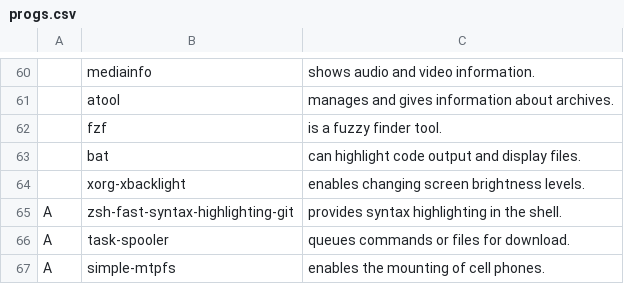
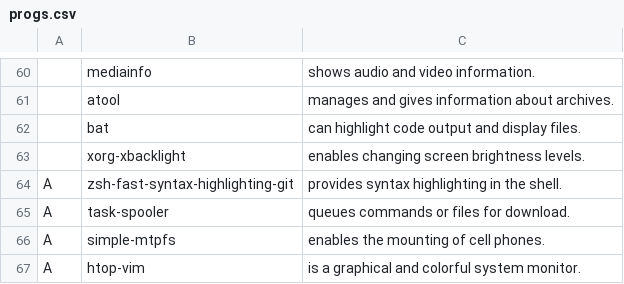
Before and after one commit to SherllyNeo/jars, a CSV file: progs.csv, drawn as a sheet; only a part is shown, gaps mark what is left out; the shorter side is filled out with more unchanged rows; the diff names each change by its address in the sheet, - before the commit and + after, or states it on an @@ line.

Commit message:
removed crashing software

```diff
--- a/progs.csv
+++ b/progs.csv
-row 62:  | fzf | is a fuzzy finder tool.
```
